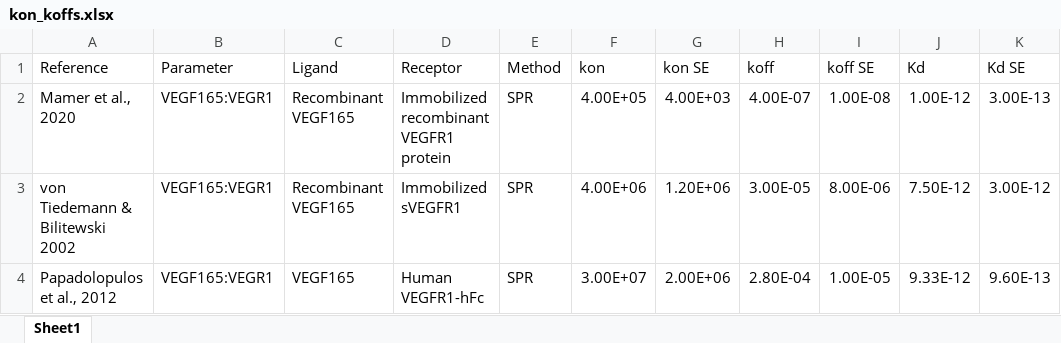
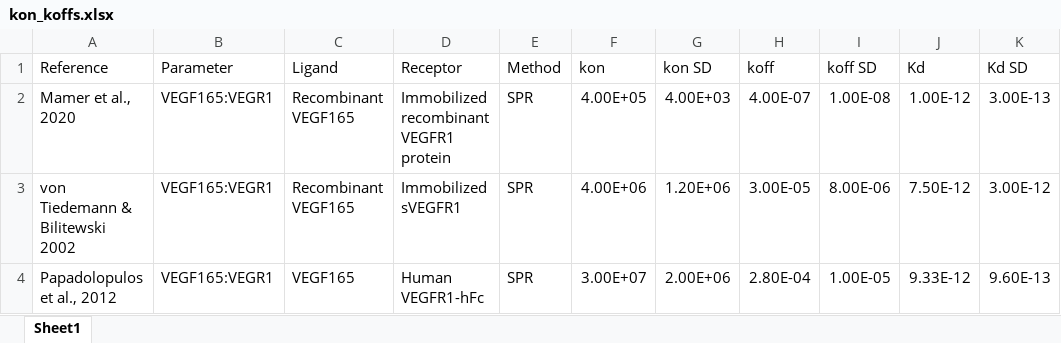
Before and after one commit to YunjeongLee/meta-analysis-for-VEGF-signaling, an Excel workbook: data/kon_koffs.xlsx, sheet Sheet1, drawn as a sheet; only a part is shown; values as stored, in another font and other column widths than the file's, no borders; the diff names each change by its address in the sheet, - before the commit and + after, or states it on an @@ line.

Commit message:
Writing Code for kon koff data analysis
data extraction complete
currently working on calculating SE values for papers without it

```diff
--- a/data/kon_koffs.xlsx (sheet Sheet1)
+++ b/data/kon_koffs.xlsx (sheet Sheet1)
-G1: kon SE
+G1: kon SD
-I1: koff SE
+I1: koff SD
-K1: Kd SE
+K1: Kd SD
```
Also changed, not shown: 9 other files.
